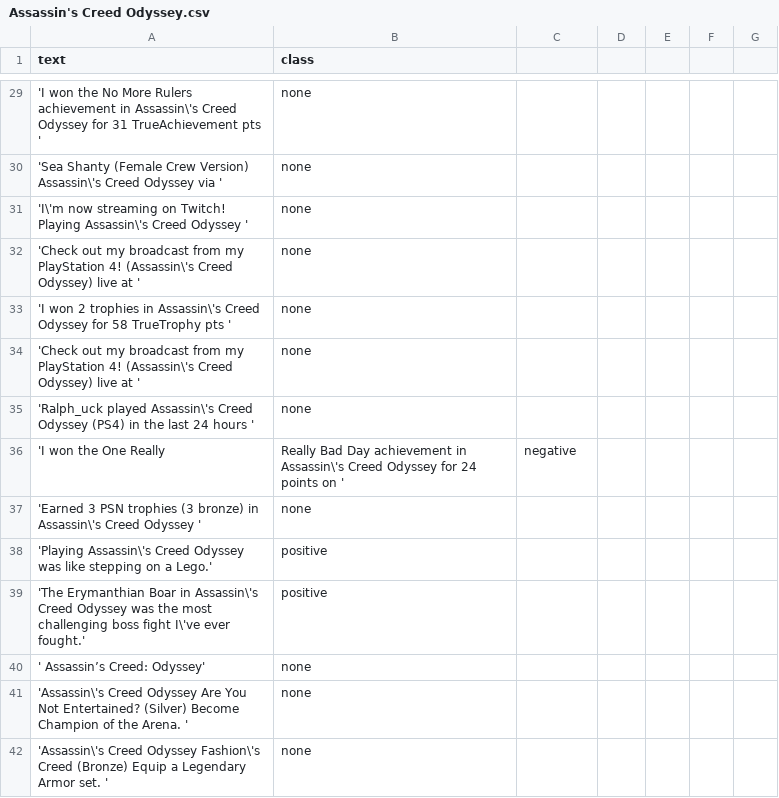
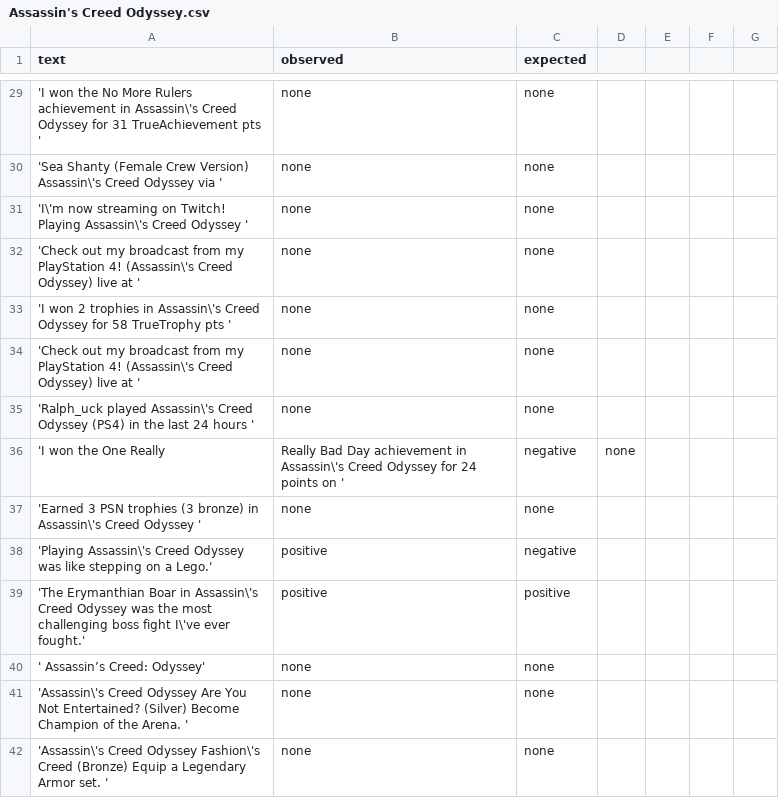
Before and after one commit to seraogianluca/GIAR, a CSV file: docs/Datamining/dataset/classified_data/csv/Assassin's Creed Odyssey.csv, drawn as a sheet; only a part is shown, gaps mark what is left out; the diff covers the shown part only.

```diff
--- a/docs/Datamining/dataset/classified_data/csv/Assassin's Creed Odyssey.csv
+++ b/docs/Datamining/dataset/classified_data/csv/Assassin's Creed Odyssey.csv
@@ -1 +1 @@
-text,class
+text,observed,expected
@@ -29,14 +29,14 @@ text,class
-'I won the No More Rulers achievement in Assassin\'s Creed Odyssey for 31 TrueAchievement pts ',none
-'Sea Shanty (Female Crew Version) Assassin\'s Creed Odyssey via ',none
-'I\'m now streaming on Twitch! Playing Assassin\'s Creed Odyssey ',none
-'Check out my broadcast from my PlayStation 4! (Assassin\'s Creed Odyssey) live at ',none
-'I won 2 trophies in Assassin\'s Creed Odyssey for 58 TrueTrophy pts ',none
-'Check out my broadcast from my PlayStation 4! (Assassin\'s Creed Odyssey) live at ',none
-'Ralph_uck played Assassin\'s Creed Odyssey (PS4) in the last 24 hours ',none
-'I won the One Really, Really Bad Day achievement in Assassin\'s Creed Odyssey for 24 points on ',negative
-'Earned 3 PSN trophies (3 bronze) in Assassin\'s Creed Odyssey ',none
-'Playing Assassin\'s Creed Odyssey was like stepping on a Lego.',positive
-'The Erymanthian Boar in Assassin\'s Creed Odyssey was the most challenging boss fight I\'ve ever fought.',positive
-' Assassin’s Creed: Odyssey',none
-'Assassin\'s Creed Odyssey Are You Not Entertained? (Silver) Become Champion of the Arena. ',none
-'Assassin\'s Creed Odyssey Fashion\'s Creed (Bronze) Equip a Legendary Armor set. ',none
+'I won the No More Rulers achievement in Assassin\'s Creed Odyssey for 31 TrueAchievement pts ',none,none
+'Sea Shanty (Female Crew Version) Assassin\'s Creed Odyssey via ',none,none
+'I\'m now streaming on Twitch! Playing Assassin\'s Creed Odyssey ',none,none
+'Check out my broadcast from my PlayStation 4! (Assassin\'s Creed Odyssey) live at ',none,none
+'I won 2 trophies in Assassin\'s Creed Odyssey for 58 TrueTrophy pts ',none,none
+'Check out my broadcast from my PlayStation 4! (Assassin\'s Creed Odyssey) live at ',none,none
+'Ralph_uck played Assassin\'s Creed Odyssey (PS4) in the last 24 hours ',none,none
+'I won the One Really, Really Bad Day achievement in Assassin\'s Creed Odyssey for 24 points on ',negative,none
+'Earned 3 PSN trophies (3 bronze) in Assassin\'s Creed Odyssey ',none,none
+'Playing Assassin\'s Creed Odyssey was like stepping on a Lego.',positive,negative
+'The Erymanthian Boar in Assassin\'s Creed Odyssey was the most challenging boss fight I\'ve ever fought.',positive,positive
+' Assassin’s Creed: Odyssey',none,none
+'Assassin\'s Creed Odyssey Are You Not Entertained? (Silver) Become Champion of the Arena. ',none,none
+'Assassin\'s Creed Odyssey Fashion\'s Creed (Bronze) Equip a Legendary Armor set. ',none,none
```
Also changed, not shown: 62 edited cells elsewhere in this file, docs/Datamining/dataset/classified_data/csv/Bioshock.csv, docs/Datamining/dataset/classified_data/csv/Borderlands 3.csv, 10 other files.
